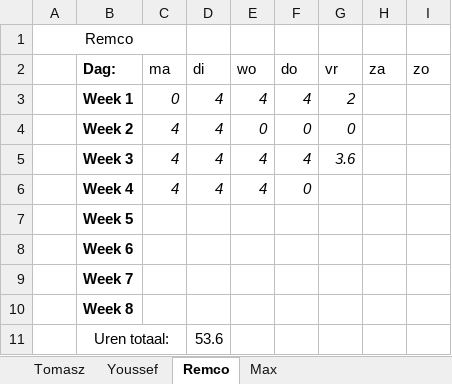
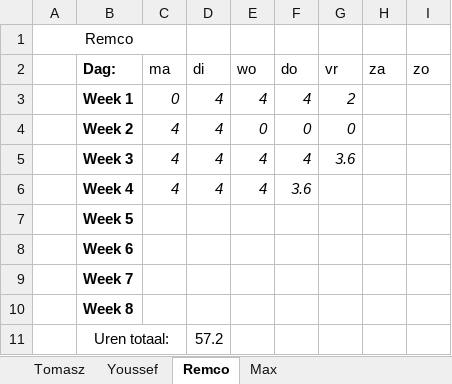
Before and after one commit to FIFA-by-TYMR/Project_Documentation, an Excel workbook: Documenten/Urenlijst.xlsx, sheet Remco, drawn as a sheet; values as stored, in another font and other column widths than the file's, no borders; the diff names each change by its address in the sheet, - before the commit and + after, or states it on an @@ line.

Commit message:
Updated "Urenlijst"

```diff
--- a/Documenten/Urenlijst.xlsx (sheet Remco)
+++ b/Documenten/Urenlijst.xlsx (sheet Remco)
-F6 (do): 0
+F6 (do): 3.6
-D11 (di): 53.6
+D11 (di): 57.2
```
